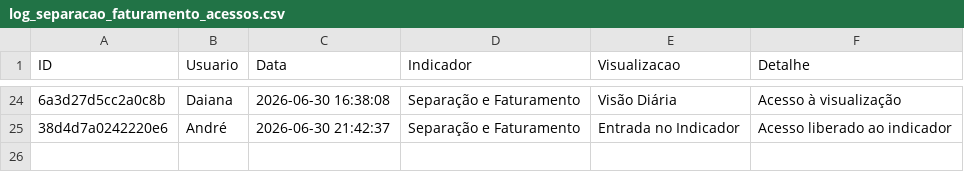
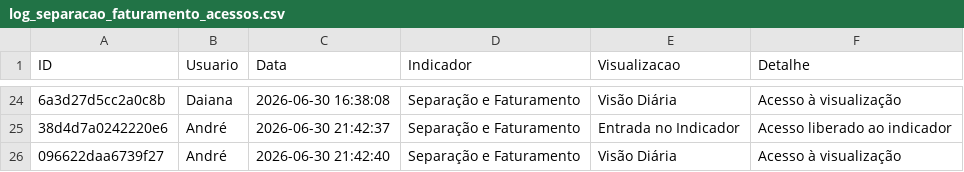
Before and after one commit to TorredaLogistica/dashboard-sla_separacao_faturamento, a CSV file: log_separacao_faturamento_acessos.csv, drawn as a sheet; only a part is shown, gaps mark what is left out; the diff names each change by its address in the sheet, - before the commit and + after, or states it on an @@ line.

Commit message:
Registra acesso no indicador Separação e Faturamento

```diff
--- a/log_separacao_faturamento_acessos.csv
+++ b/log_separacao_faturamento_acessos.csv
+row 26: 096622daa6739f27 | André | 2026-06-30 21:42:40 | Separação e Faturamento | Visão Diária | Acesso à visualização
```
